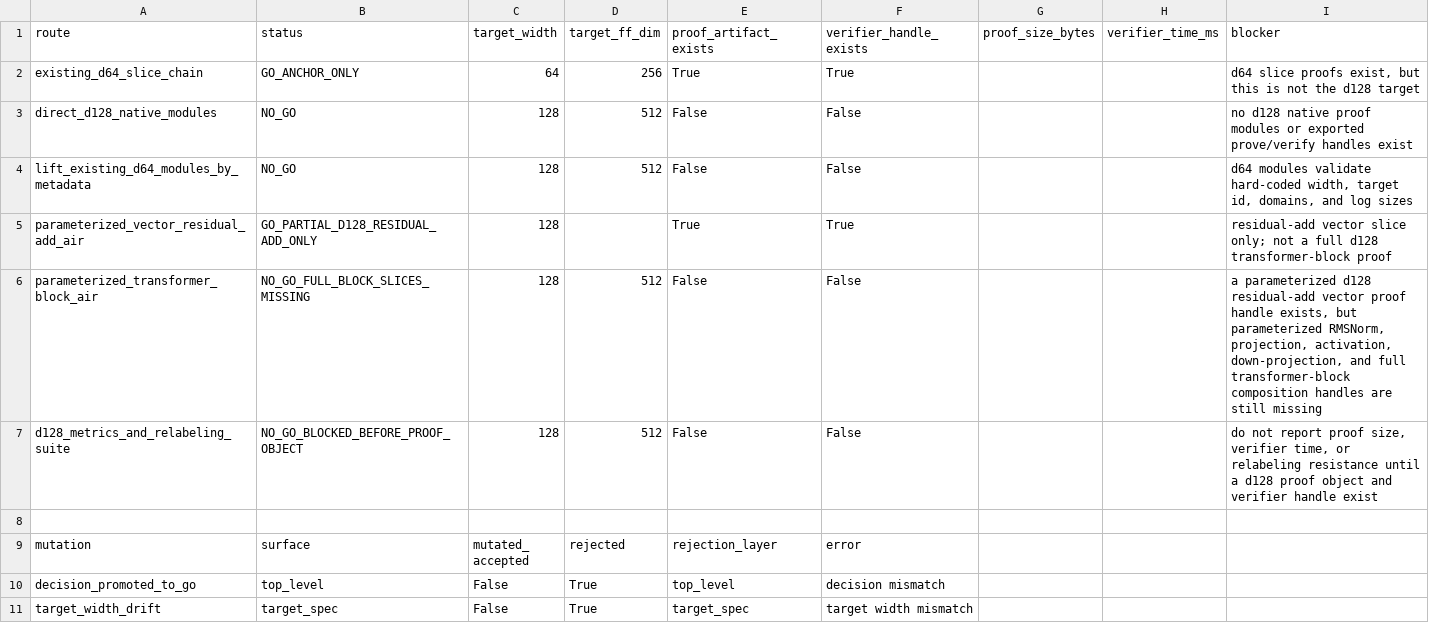
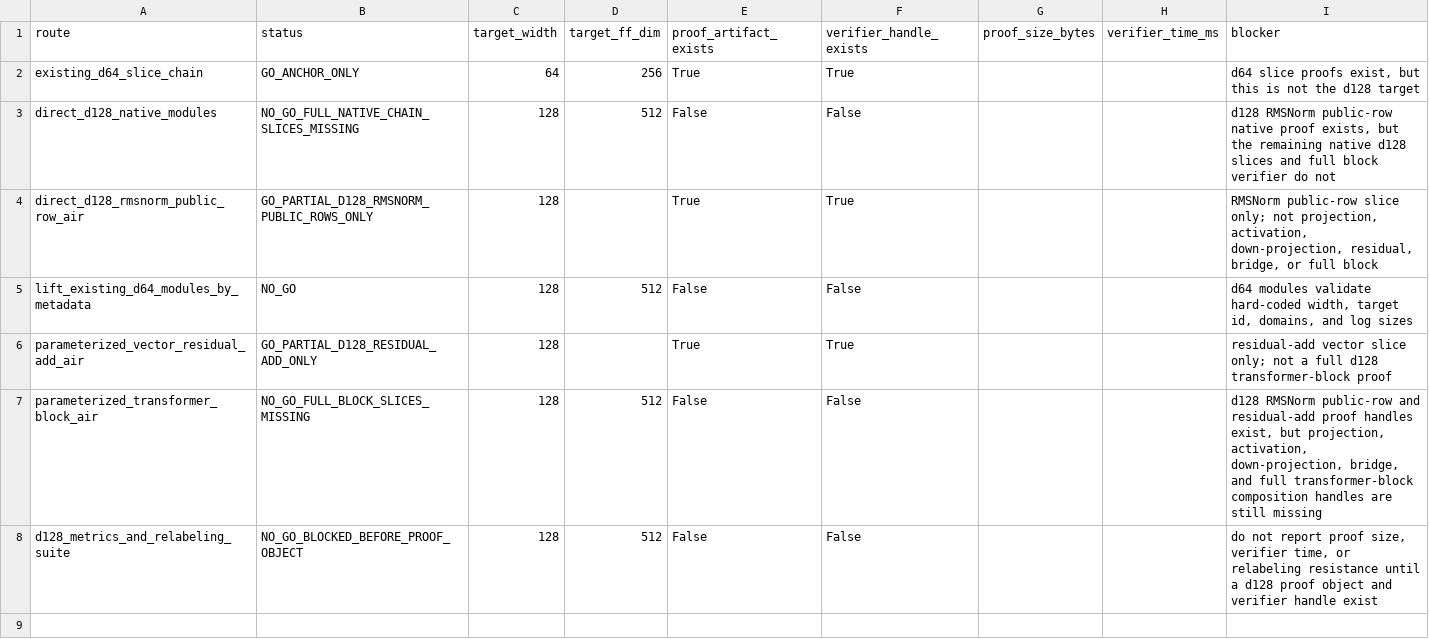
Before and after one commit to omarespejel/llm-provable-computer, a TSV file: docs/engineering/evidence/zkai-d128-proof-artifact-backend-spike-2026-05.tsv, drawn as a sheet; only a part is shown; the shorter side is filled out with more unchanged rows.

Commit message:
Add d128 RMSNorm proof handle

```diff
--- a/docs/engineering/evidence/zkai-d128-proof-artifact-backend-spike-2026-05.tsv
+++ b/docs/engineering/evidence/zkai-d128-proof-artifact-backend-spike-2026-05.tsv
@@ -2,6 +2,7 @@ route	status	target_width	target_ff_dim	proof_artifact_exists	verifier_handle_ex
 existing_d64_slice_chain	GO_ANCHOR_ONLY	64	256	True	True			d64 slice proofs exist, but this is not the d128 target
-direct_d128_native_modules	NO_GO	128	512	False	False			no d128 native proof modules or exported prove/verify handles exist
+direct_d128_native_modules	NO_GO_FULL_NATIVE_CHAIN_SLICES_MISSING	128	512	False	False			d128 RMSNorm public-row native proof exists, but the remaining native d128 slices and full block verifier do not
+direct_d128_rmsnorm_public_row_air	GO_PARTIAL_D128_RMSNORM_PUBLIC_ROWS_ONLY	128		True	True			RMSNorm public-row slice only; not projection, activation, down-projection, residual, bridge, or full block
 lift_existing_d64_modules_by_metadata	NO_GO	128	512	False	False			d64 modules validate hard-coded width, target id, domains, and log sizes
 parameterized_vector_residual_add_air	GO_PARTIAL_D128_RESIDUAL_ADD_ONLY	128		True	True			residual-add vector slice only; not a full d128 transformer-block proof
-parameterized_transformer_block_air	NO_GO_FULL_BLOCK_SLICES_MISSING	128	512	False	False			a parameterized d128 residual-add vector proof handle exists, but parameterized RMSNorm, projection, activation, down-projection, and full transformer-block composition handles are still missing
+parameterized_transformer_block_air	NO_GO_FULL_BLOCK_SLICES_MISSING	128	512	False	False			d128 RMSNorm public-row and residual-add proof handles exist, but projection, activation, down-projection, bridge, and full transformer-block composition handles are still missing
 d128_metrics_and_relabeling_suite	NO_GO_BLOCKED_BEFORE_PROOF_OBJECT	128	512	False	False			do not report proof size, verifier time, or relabeling resistance until a d128 proof object and verifier handle exist
```
Also changed, not shown: 15 other files.
